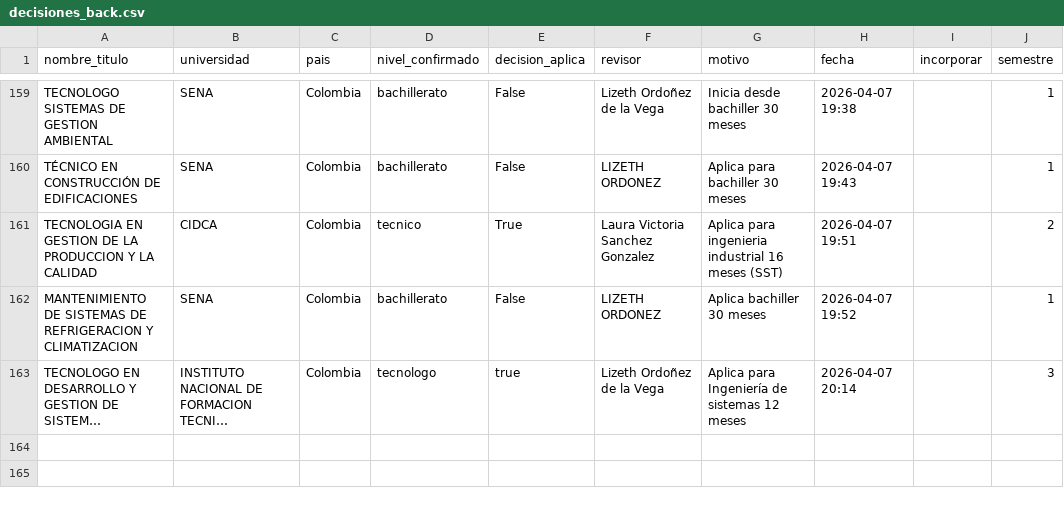
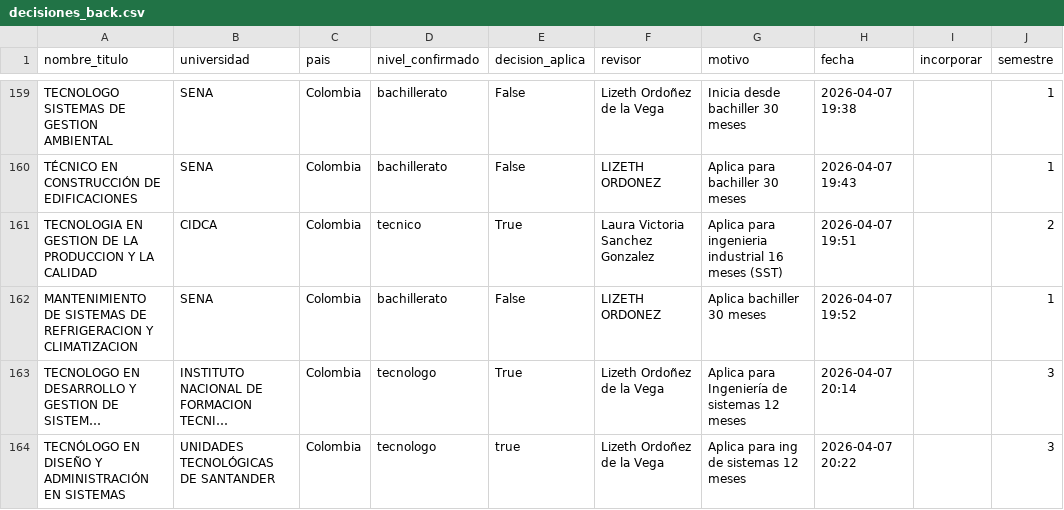
Before and after one commit to usanjosedocumentos-svg/validatitulos, a CSV file: decisiones_back.csv, drawn as a sheet; only a part is shown, gaps mark what is left out; long unchanged cells end in …; the diff names each change by its address in the sheet, - before the commit and + after, or states it on an @@ line.

Commit message:
Actualizacion decisiones_back.csv

```diff
--- a/decisiones_back.csv
+++ b/decisiones_back.csv
-E163 (decision_aplica): true
+E163 (decision_aplica): True
+row 164: TECNÓLOGO EN DISEÑO Y ADMINISTRACIÓN EN SISTEMAS | UNIDADES TECNOLÓGICAS DE SANTANDER | Colombia | tecnologo | true | Lizeth Ordoñez de la Vega | Aplica para ing de sistemas 12 meses | 2026-04-07 20:22 |  | 3
```
